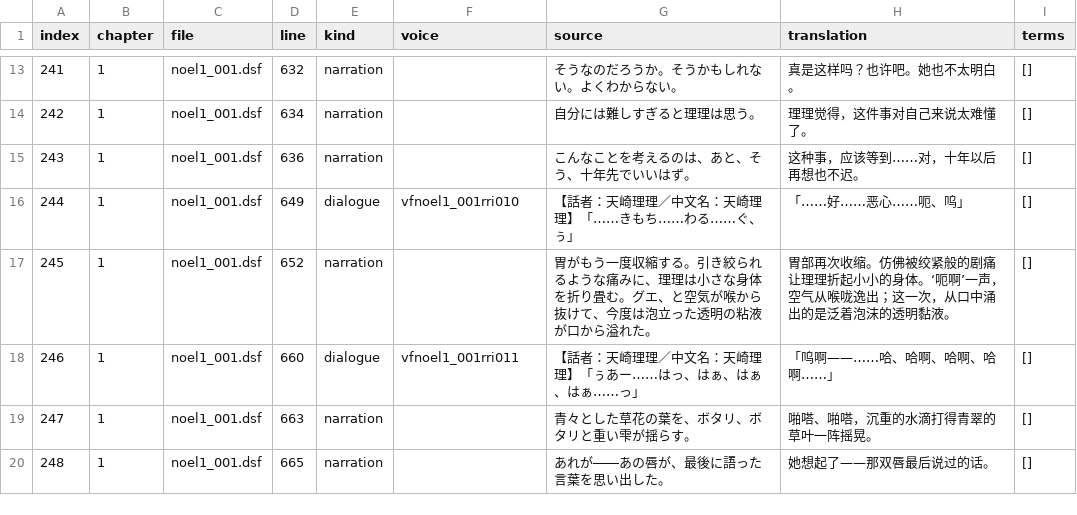
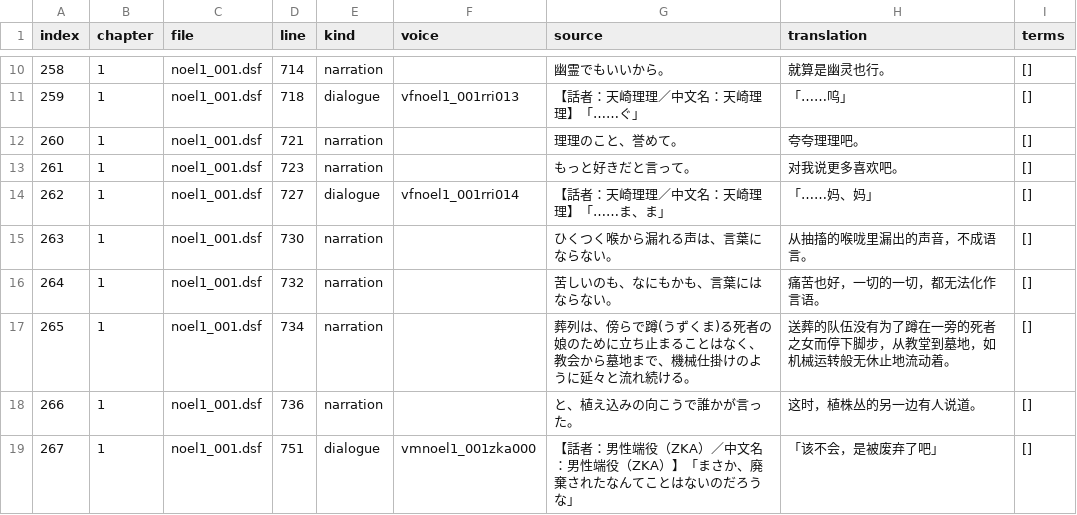
Before and after one commit to AlexbeatsZ/satisfaction-translation, a TSV file: proofreading/current-batch.tsv, drawn as a sheet; only a part is shown, gaps mark what is left out; the diff covers the shown part only.

```diff
--- a/proofreading/current-batch.tsv
+++ b/proofreading/current-batch.tsv
@@ -13,8 +10,10 @@ index	chapter	file	line	kind	voice	source	translation	terms
-241	1	noel1_001.dsf	632	narration		そうなのだろうか。そうかもしれない。よくわからない。	真是这样吗？也许吧。她也不太明白。	[]
-242	1	noel1_001.dsf	634	narration		自分には難しすぎると理理は思う。	理理觉得，这件事对自己来说太难懂了。	[]
-243	1	noel1_001.dsf	636	narration		こんなことを考えるのは、あと、そう、十年先でいいはず。	这种事，应该等到……对，十年以后再想也不迟。	[]
-244	1	noel1_001.dsf	649	dialogue	vfnoel1_001rri010	【話者：天崎理理／中文名：天崎理理】「……きもち……わる……ぐ、ぅ」	「……好……恶心……呃、呜」	[]
-245	1	noel1_001.dsf	652	narration		胃がもう一度収縮する。引き絞られるような痛みに、理理は小さな身体を折り畳む。グエ、と空気が喉から抜けて、今度は泡立った透明の粘液が口から溢れた。	胃部再次收缩。仿佛被绞紧般的剧痛让理理折起小小的身体。‘呃啊’一声，空气从喉咙逸出；这一次，从口中涌出的是泛着泡沫的透明黏液。	[]
-246	1	noel1_001.dsf	660	dialogue	vfnoel1_001rri011	【話者：天崎理理／中文名：天崎理理】「ぅあー……はっ、はぁ、はぁ、はぁ……っ」	「呜啊——……哈、哈啊、哈啊、哈啊……」	[]
-247	1	noel1_001.dsf	663	narration		青々とした草花の葉を、ボタリ、ボタリと重い雫が揺らす。	啪嗒、啪嗒，沉重的水滴打得青翠的草叶一阵摇晃。	[]
-248	1	noel1_001.dsf	665	narration		あれが――あの唇が、最後に語った言葉を思い出した。	她想起了——那双唇最后说过的话。	[]
+258	1	noel1_001.dsf	714	narration		幽霊でもいいから。	就算是幽灵也行。	[]
+259	1	noel1_001.dsf	718	dialogue	vfnoel1_001rri013	【話者：天崎理理／中文名：天崎理理】「……ぐ」	「……呜」	[]
+260	1	noel1_001.dsf	721	narration		理理のこと、誉めて。	夸夸理理吧。	[]
+261	1	noel1_001.dsf	723	narration		もっと好きだと言って。	对我说更多喜欢吧。	[]
+262	1	noel1_001.dsf	727	dialogue	vfnoel1_001rri014	【話者：天崎理理／中文名：天崎理理】「……ま、ま」	「……妈、妈」	[]
+263	1	noel1_001.dsf	730	narration		ひくつく喉から漏れる声は、言葉にならない。	从抽搐的喉咙里漏出的声音，不成语言。	[]
+264	1	noel1_001.dsf	732	narration		苦しいのも、なにもかも、言葉にはならない。	痛苦也好，一切的一切，都无法化作言语。	[]
+265	1	noel1_001.dsf	734	narration		葬列は、傍らで蹲(うずくま)る死者の娘のために立ち止まることはなく、教会から墓地まで、機械仕掛けのように延々と流れ続ける。	送葬的队伍没有为了蹲在一旁的死者之女而停下脚步，从教堂到墓地，如机械运转般无休止地流动着。	[]
+266	1	noel1_001.dsf	736	narration		と、植え込みの向こうで誰かが言った。	这时，植株丛的另一边有人说道。	[]
+267	1	noel1_001.dsf	751	dialogue	vmnoel1_001zka000	【話者：男性端役（ZKA）／中文名：男性端役（ZKA）】「まさか、廃棄されたなんてことはないのだろうな」	「该不会，是被废弃了吧」	[]
```
Also changed, not shown: 4 added rows, 6 removed rows and 25 edited cells elsewhere in this file, 2 other files.
